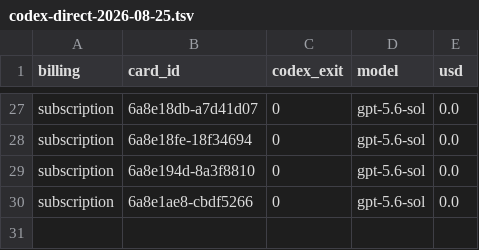
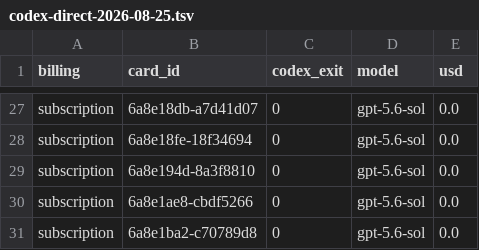
Before and after one commit to danielzhang04/kb, a TSV file: ledgers/cost/codex-direct-2026-08-25.tsv, drawn as a sheet; only a part is shown, gaps mark what is left out; the diff names each change by its address in the sheet, - before the commit and + after, or states it on an @@ line.

```diff
--- a/ledgers/cost/codex-direct-2026-08-25.tsv
+++ b/ledgers/cost/codex-direct-2026-08-25.tsv
+row 31: subscription | 6a8e1ba2-c70789d8 | 0 | gpt-5.6-sol | 0.0
```
Also changed, not shown: 1 other file.
